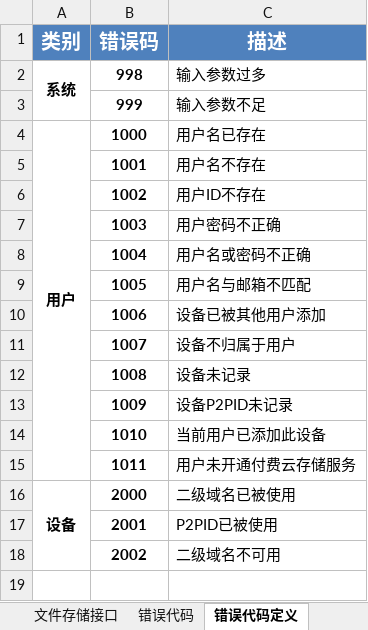
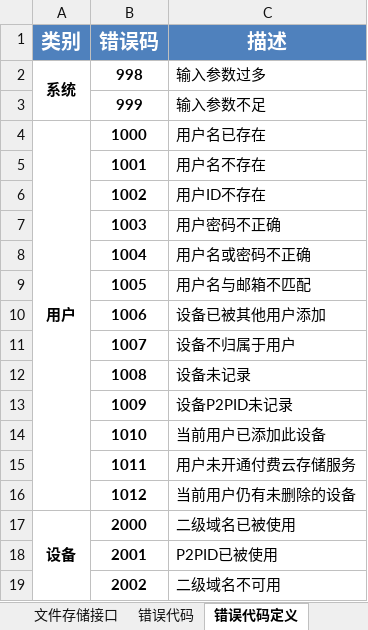
Before and after one commit to GSIL-Monitor/aicode, an Excel workbook: script/http_cmd.xlsx, sheet 错误代码定义, drawn as a sheet; values as stored, in another font and other column widths than the file's, no borders; the diff names each change by its address in the sheet, - before the commit and + after, or states it on an @@ line.

```diff
--- a/script/http_cmd.xlsx (sheet 错误代码定义)
+++ b/script/http_cmd.xlsx (sheet 错误代码定义)
+row 16:  | 1012 | 当前用户仍有未删除的设备
```
Also changed, not shown: sheet 文件存储接口, sheet 错误代码, 12 other files.
